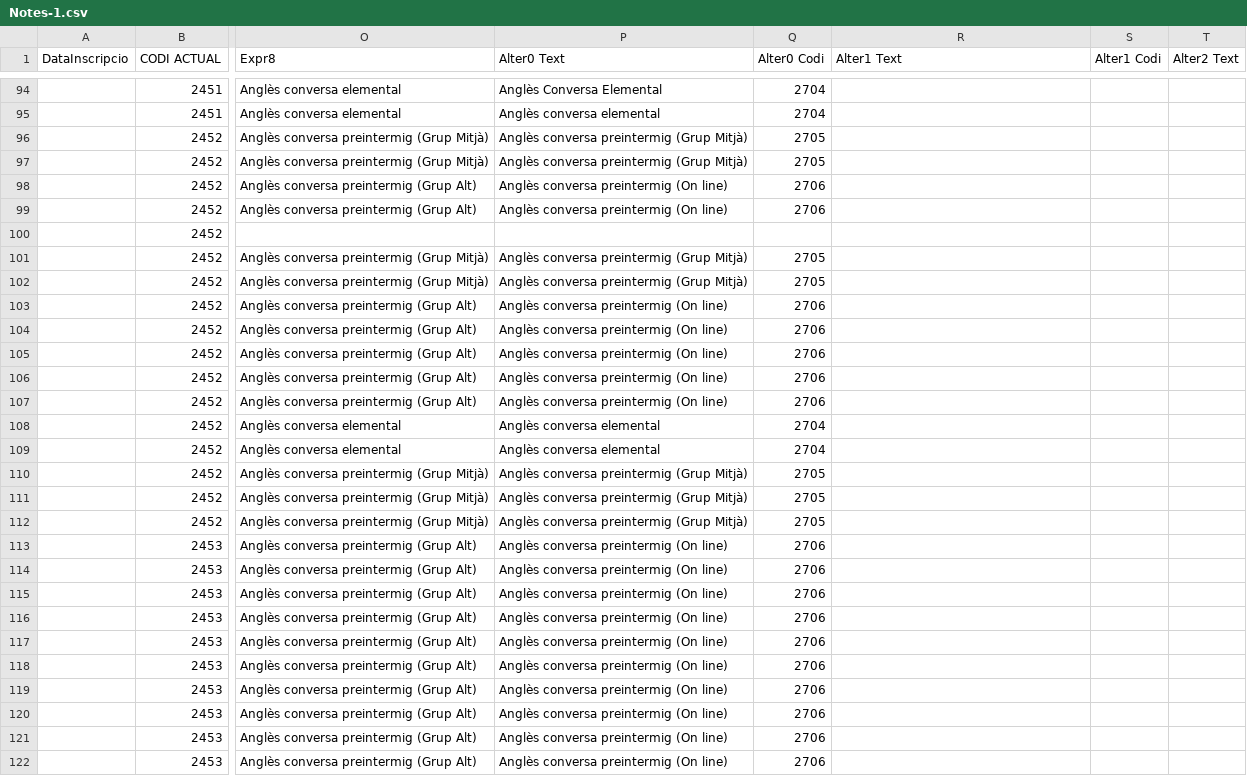
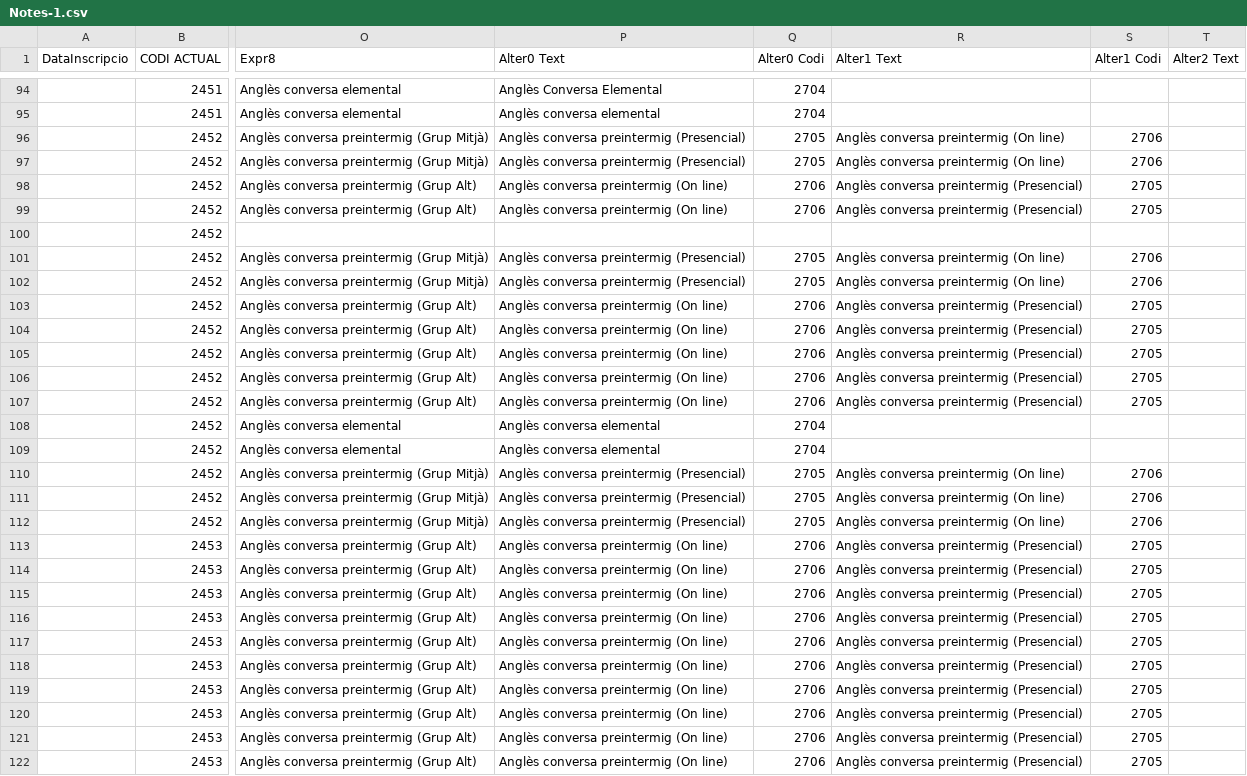
Before and after one commit to nagiro/HospiciRest, a CSV file: Auxiliars/Restriccions/Notes-1.csv, drawn as a sheet; only a part is shown, gaps mark what is left out; the diff covers the shown part only; the diff names each change by its address in the sheet, - before the commit and + after, or states it on an @@ line.

Commit message:
Notes i Màxim 5 inscripcions

```diff
--- a/Auxiliars/Restriccions/Notes-1.csv
+++ b/Auxiliars/Restriccions/Notes-1.csv
-P96:P97 (Alter0 Text): Anglès conversa preintermig (Grup Mitjà)
+P96:P97 (Alter0 Text): Anglès conversa preintermig (Presencial)
-R96:R97 (Alter1 Text): (empty)
+R96:R97 (Alter1 Text): Anglès conversa preintermig (On line)
-S96:S97 (Alter1 Codi): (empty)
+S96:S97 (Alter1 Codi): 2706
-R98:R99 (Alter1 Text): (empty)
+R98:R99 (Alter1 Text): Anglès conversa preintermig (Presencial)
-S98:S99 (Alter1 Codi): (empty)
+S98:S99 (Alter1 Codi): 2705
-P101:P102 (Alter0 Text): Anglès conversa preintermig (Grup Mitjà)
+P101:P102 (Alter0 Text): Anglès conversa preintermig (Presencial)
-R101:R102 (Alter1 Text): (empty)
+R101:R102 (Alter1 Text): Anglès conversa preintermig (On line)
-S101:S102 (Alter1 Codi): (empty)
+S101:S102 (Alter1 Codi): 2706
-R103:R107 (Alter1 Text): (empty)
+R103:R107 (Alter1 Text): Anglès conversa preintermig (Presencial)
-S103:S107 (Alter1 Codi): (empty)
+S103:S107 (Alter1 Codi): 2705
-P110:P112 (Alter0 Text): Anglès conversa preintermig (Grup Mitjà)
+P110:P112 (Alter0 Text): Anglès conversa preintermig (Presencial)
-R110:R112 (Alter1 Text): (empty)
+R110:R112 (Alter1 Text): Anglès conversa preintermig (On line)
-S110:S112 (Alter1 Codi): (empty)
+S110:S112 (Alter1 Codi): 2706
-R113:R122 (Alter1 Text): (empty)
+R113:R122 (Alter1 Text): Anglès conversa preintermig (Presencial)
-S113:S122 (Alter1 Codi): (empty)
+S113:S122 (Alter1 Codi): 2705
```
Also changed, not shown: 55 edited cells elsewhere in this file, 1 other file.
